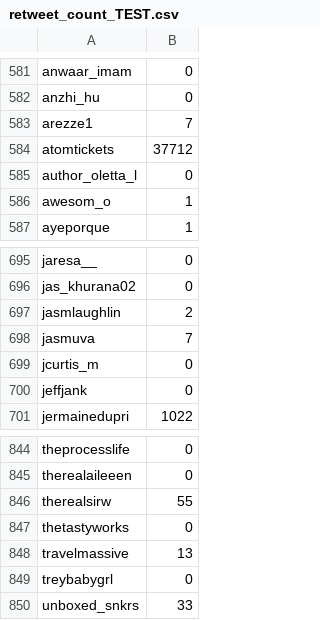
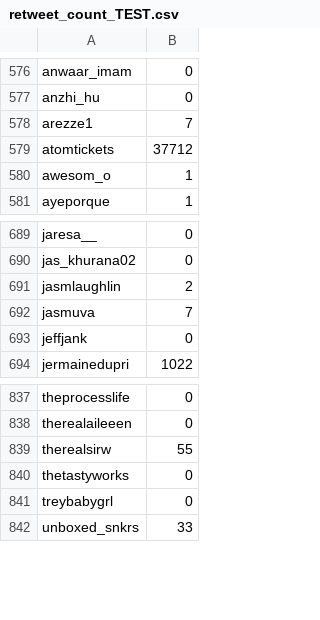
Before and after one commit to AbbyJiayuanLI/TwitterRank, a CSV file: retweet_count_TEST.csv, drawn as a sheet; only a part is shown, gaps mark what is left out; the diff covers the shown part only; the diff names each change by its address in the sheet, - before the commit and + after, or states it on an @@ line.

```diff
--- a/retweet_count_TEST.csv
+++ b/retweet_count_TEST.csv
-row 585: author_oletta_l | 0
-row 699: jcurtis_m | 0
-row 848: travelmassive | 13
```
Also changed, not shown: 5 removed rows elsewhere in this file, retweet_count_PREDICT.csv, topic_tweets_count_PREDICT.csv, 13 other files.
